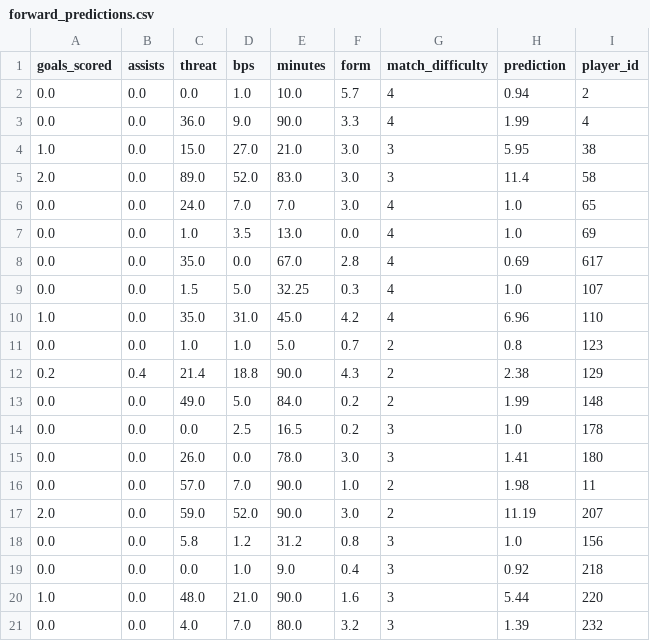
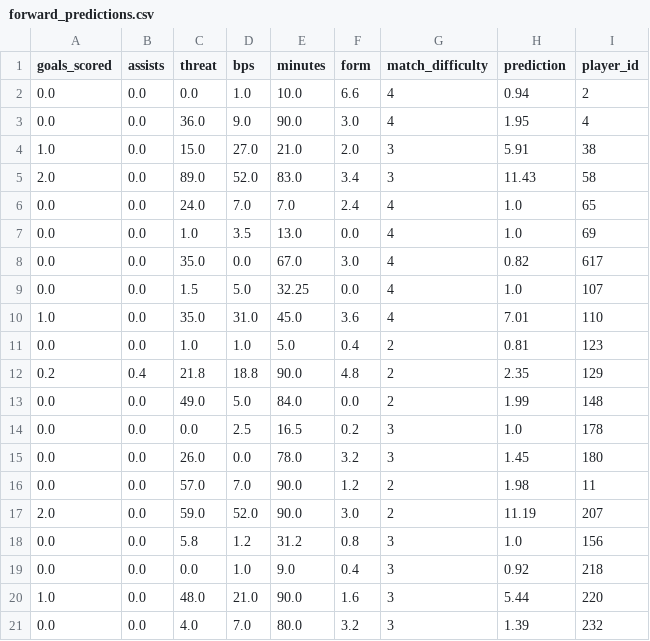
Before and after one commit to MysticAhmed/FantasyPremierLeague, a CSV file: CSV_Files/forward_predictions.csv, drawn as a sheet; only a part is shown; the diff covers the shown part only.

```diff
--- a/CSV_Files/forward_predictions.csv
+++ b/CSV_Files/forward_predictions.csv
@@ -1,17 +1,17 @@
 goals_scored,assists,threat,bps,minutes,form,match_difficulty,prediction,player_id
-0.0,0.0,0.0,1.0,10.0,5.7,4,0.94,2
-0.0,0.0,36.0,9.0,90.0,3.3,4,1.99,4
-1.0,0.0,15.0,27.0,21.0,3.0,3,5.95,38
-2.0,0.0,89.0,52.0,83.0,3.0,3,11.4,58
-0.0,0.0,24.0,7.0,7.0,3.0,4,1.0,65
+0.0,0.0,0.0,1.0,10.0,6.6,4,0.94,2
+0.0,0.0,36.0,9.0,90.0,3.0,4,1.95,4
+1.0,0.0,15.0,27.0,21.0,2.0,3,5.91,38
+2.0,0.0,89.0,52.0,83.0,3.4,3,11.43,58
+0.0,0.0,24.0,7.0,7.0,2.4,4,1.0,65
 0.0,0.0,1.0,3.5,13.0,0.0,4,1.0,69
-0.0,0.0,35.0,0.0,67.0,2.8,4,0.69,617
-0.0,0.0,1.5,5.0,32.25,0.3,4,1.0,107
-1.0,0.0,35.0,31.0,45.0,4.2,4,6.96,110
-0.0,0.0,1.0,1.0,5.0,0.7,2,0.8,123
-0.2,0.4,21.4,18.8,90.0,4.3,2,2.38,129
-0.0,0.0,49.0,5.0,84.0,0.2,2,1.99,148
+0.0,0.0,35.0,0.0,67.0,3.0,4,0.82,617
+0.0,0.0,1.5,5.0,32.25,0.0,4,1.0,107
+1.0,0.0,35.0,31.0,45.0,3.6,4,7.01,110
+0.0,0.0,1.0,1.0,5.0,0.4,2,0.81,123
+0.2,0.4,21.8,18.8,90.0,4.8,2,2.35,129
+0.0,0.0,49.0,5.0,84.0,0.0,2,1.99,148
 0.0,0.0,0.0,2.5,16.5,0.2,3,1.0,178
-0.0,0.0,26.0,0.0,78.0,3.0,3,1.41,180
-0.0,0.0,57.0,7.0,90.0,1.0,2,1.98,11
+0.0,0.0,26.0,0.0,78.0,3.2,3,1.45,180
+0.0,0.0,57.0,7.0,90.0,1.2,2,1.98,11
 2.0,0.0,59.0,52.0,90.0,3.0,2,11.19,207
```
Also changed, not shown: 6 added rows, 6 removed rows and 51 edited cells elsewhere in this file, CSV_Files/defender_predictions.csv, CSV_Files/goalie_predictions.csv, 1 other file.
